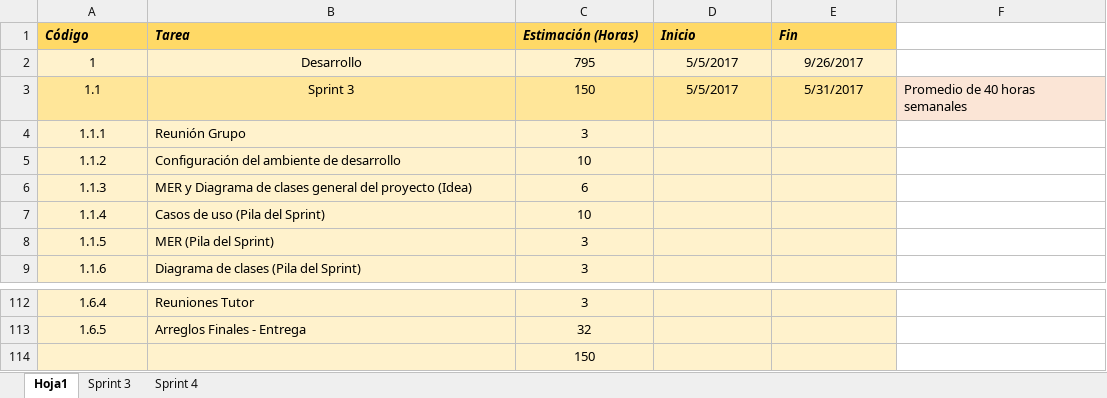
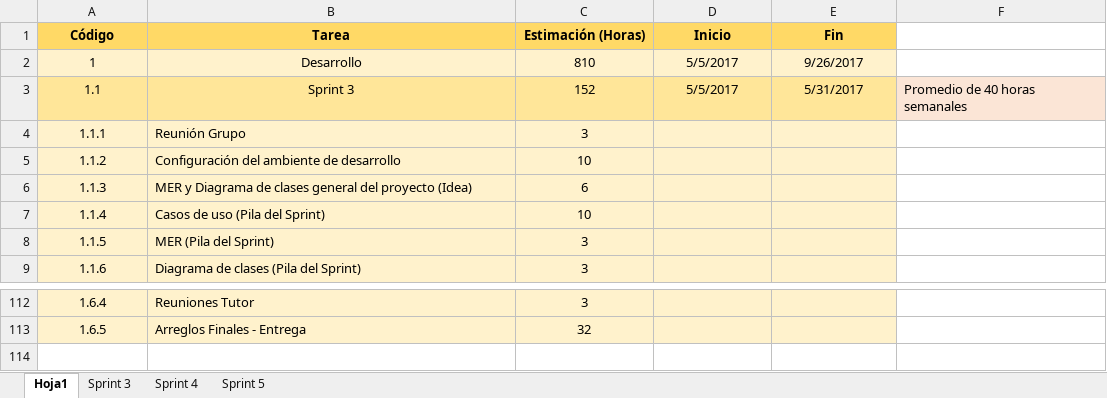
Before and after one commit to fedespe/ProyectoFinal, an Excel workbook: Documentacion/Documentación Proyecto/Cronograma.xlsx, sheet Hoja1, drawn as a sheet; only a part is shown, gaps mark what is left out; values as stored, in another font and other column widths than the file's, no borders; removed rows and columns are numbered as before the commit, all else as after; the diff covers the shown part only; the diff names each change by its address in the sheet, - before the commit and + after, or states it on an @@ line.

```diff
--- a/Documentacion/Documentación Proyecto/Cronograma.xlsx (sheet Hoja1)
+++ b/Documentacion/Documentación Proyecto/Cronograma.xlsx (sheet Hoja1)
+sheet tab: Sprint 5
@@ A1:E1 italic: on → off, alignment: left → center @@
-C2 (Estimación (Horas)): 795
+C2 (Estimación (Horas)): 810
-C3 (Estimación (Horas)): 150
+C3 (Estimación (Horas)): 152
-row 114:  |  | 150
```
Also changed, not shown: 5 added rows, 5 removed rows and 9 edited cells elsewhere in this sheet, formulas that keep their value, Documentacion/Documentación Proyecto/ListaRiesgos.xlsx, Documentacion/Horas.xlsx, 1 other file.
